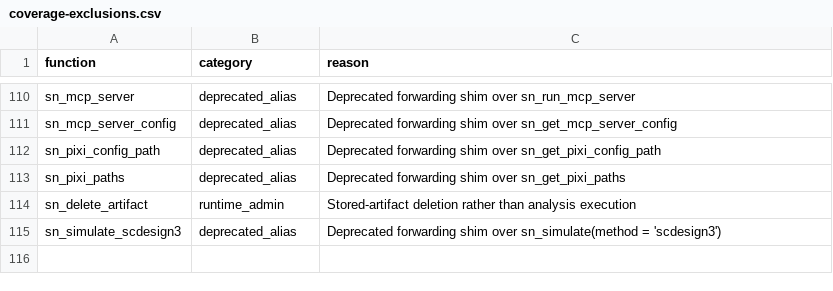
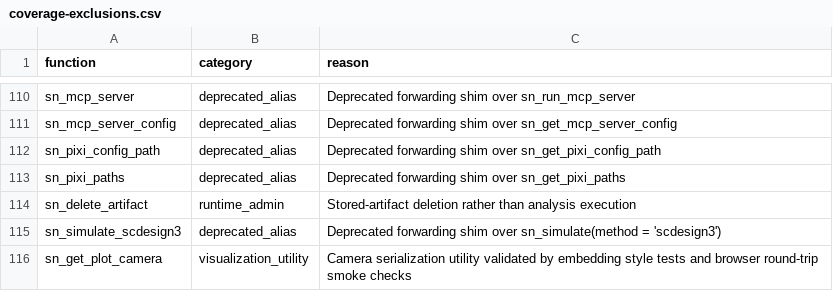
Before and after one commit to zerostwo/shennong, a CSV file: scripts/real-data/coverage-exclusions.csv, drawn as a sheet; only a part is shown, gaps mark what is left out; the diff names each change by its address in the sheet, - before the commit and + after, or states it on an @@ line.

Commit message:
feat(plotting): add 3D embedding styles and transferable cameras

```diff
--- a/scripts/real-data/coverage-exclusions.csv
+++ b/scripts/real-data/coverage-exclusions.csv
+row 116: sn_get_plot_camera | visualization_utility | Camera serialization utility validated by embedding style tests and browser round-trip smoke checks
```
Also changed, not shown: inst/architecture/dependencies.tsv, 19 other files.
